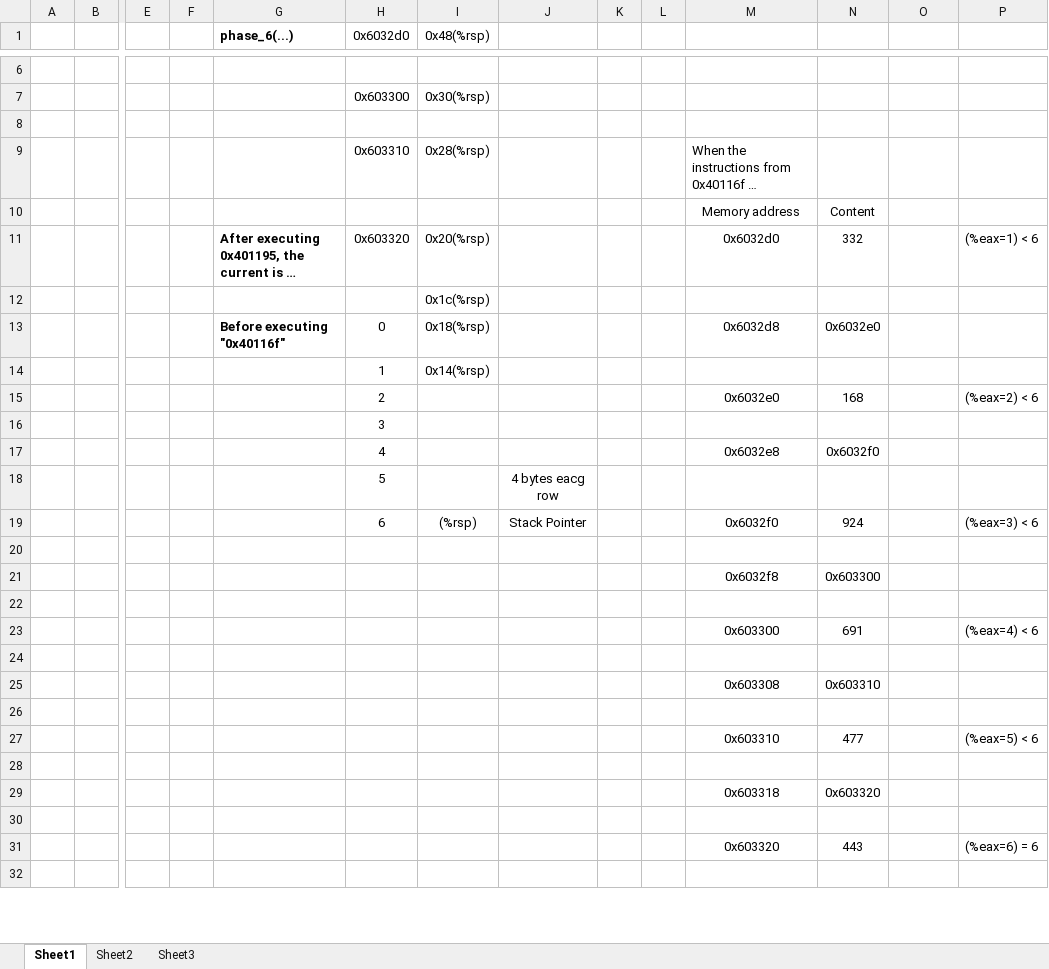
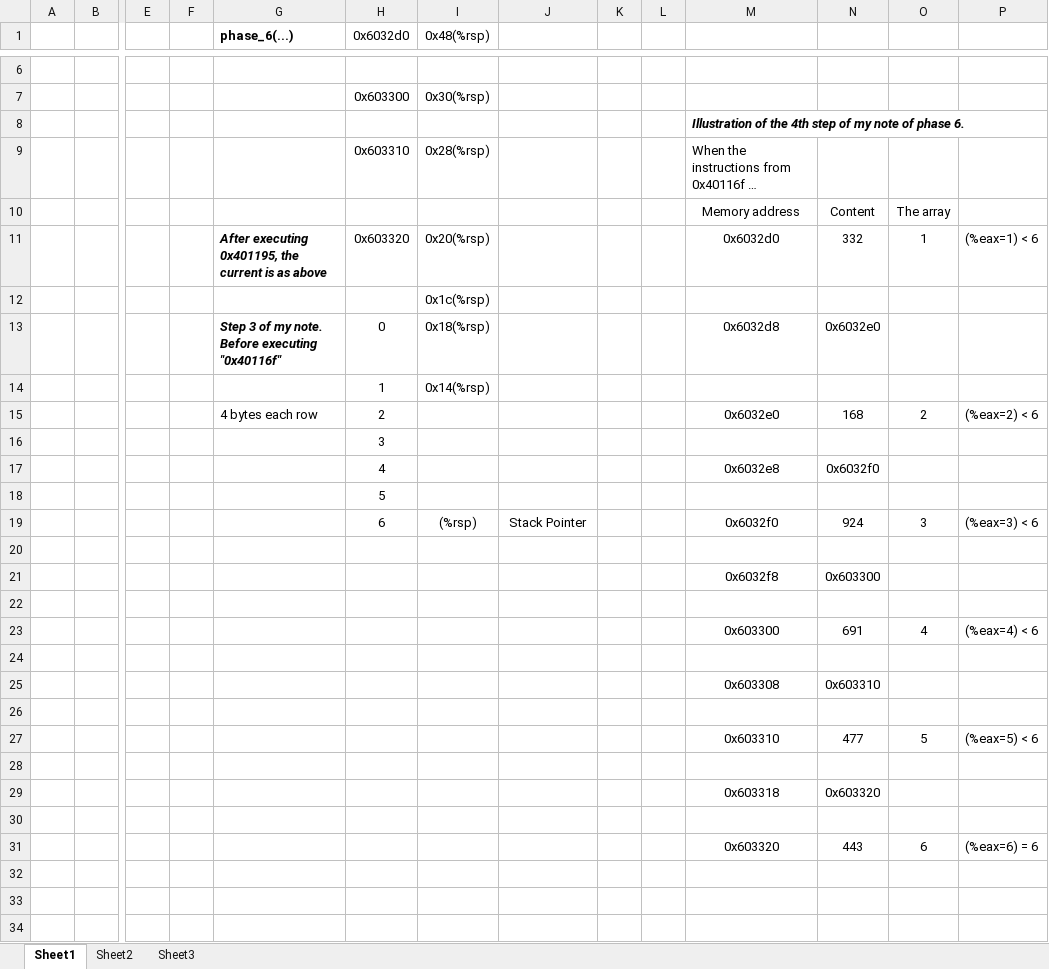
Before and after one commit to NicholasRabbit/Computer-Architecture, an Excel workbook: CSAPP/labs/labs_of_CSAPP3e/2_Bomb_Lab/bomb/stack frame of phase 6 of bomb.xlsx, sheet Sheet1, drawn as a sheet; only a part is shown, gaps mark what is left out; the shorter side is filled out with more unchanged rows; long unchanged cells end in …; values as stored, in another font and other column widths than the file's, no borders; rows hold the shown columns only; the diff covers the shown part only; the diff names each change by its address in the sheet, - before the commit and + after, or states it on an @@ line.

Commit message:
update notes of phase 6 of bomb of CSAPP 3e

```diff
--- a/CSAPP/labs/labs_of_CSAPP3e/2_Bomb_Lab/bomb/stack frame of phase 6 of bomb.xlsx (sheet Sheet1)
+++ b/CSAPP/labs/labs_of_CSAPP3e/2_Bomb_Lab/bomb/stack frame of phase 6 of bomb.xlsx (sheet Sheet1)
-M8: (empty)
+M8: Illustration of the 4th step of my note of phase 6.
-O10: (empty)
+O10: The array
-G11 italic: off
+G11 italic: on
-O11: (empty)
+O11: 1
-G13 (phase_6(...)): Before executing "0x40116f"
+G13 (phase_6(...)): Step 3 of my note. Before executing "0x40116f"
-G13 italic: off
+G13 italic: on
-G15 (phase_6(...)): (empty)
+G15 (phase_6(...)): 4 bytes each row
-O15: (empty)
+O15: 2
-J18: 4 bytes eacg row
+J18: (empty)
-O19: (empty)
+O19: 3
-O23: (empty)
+O23: 4
-O27: (empty)
+O27: 5
+row 31:  |  |  |  |  |  |  |  |  |  | 0x603320 | 443 | 6 | (%eax=6) = 6
+row 32: (empty)
+row 33: (empty)
+row 34: (empty)
```
Also changed, not shown: 25 added rows, 2 edited cells and cell formats elsewhere in this sheet, 1 other file.
